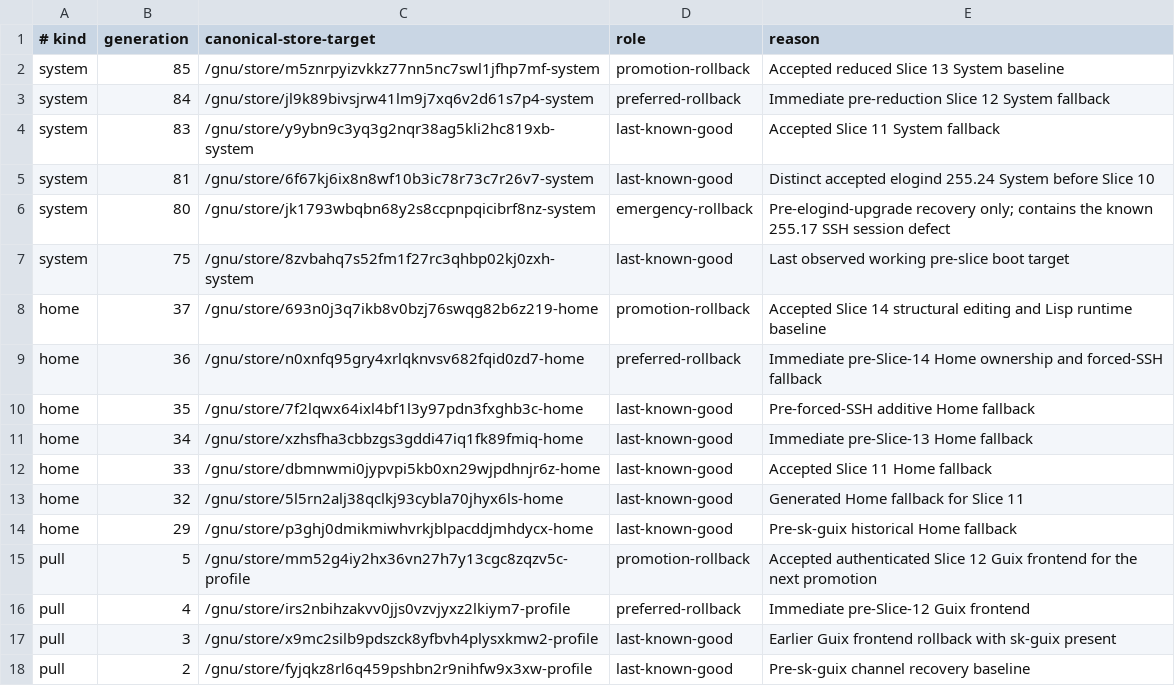
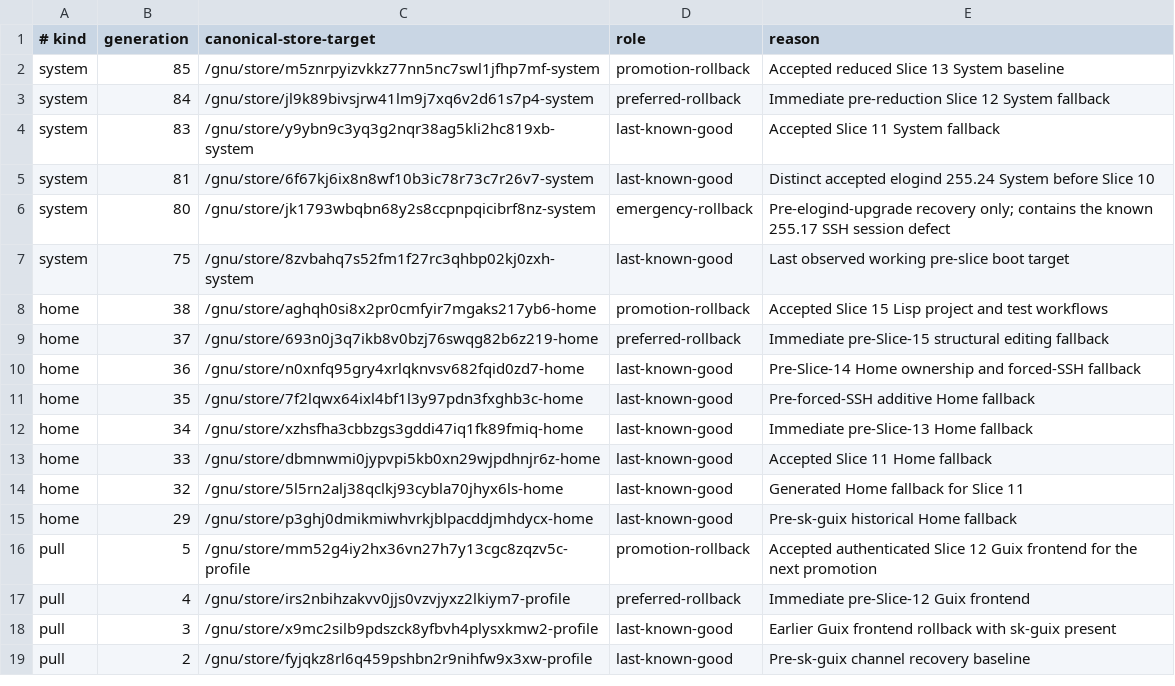
Before and after one commit to skydive420dz/guix-dotfiles, a TSV file: guix/machines/guixpc/generation-pins.tsv, drawn as a sheet.

Commit message:
docs: accept Slice 15 project workflows

```diff
--- a/guix/machines/guixpc/generation-pins.tsv
+++ b/guix/machines/guixpc/generation-pins.tsv
@@ -7,4 +7,5 @@ system	80	/gnu/store/jk1793wbqbn68y2s8ccpnpqicibrf8nz-system	emergency-rollback
 system	75	/gnu/store/8zvbahq7s52fm1f27rc3qhbp02kj0zxh-system	last-known-good	Last observed working pre-slice boot target
-home	37	/gnu/store/693n0j3q7ikb8v0bzj76swqg82b6z219-home	promotion-rollback	Accepted Slice 14 structural editing and Lisp runtime baseline
-home	36	/gnu/store/n0xnfq95gry4xrlqknvsv682fqid0zd7-home	preferred-rollback	Immediate pre-Slice-14 Home ownership and forced-SSH fallback
+home	38	/gnu/store/aghqh0si8x2pr0cmfyir7mgaks217yb6-home	promotion-rollback	Accepted Slice 15 Lisp project and test workflows
+home	37	/gnu/store/693n0j3q7ikb8v0bzj76swqg82b6z219-home	preferred-rollback	Immediate pre-Slice-15 structural editing fallback
+home	36	/gnu/store/n0xnfq95gry4xrlqknvsv682fqid0zd7-home	last-known-good	Pre-Slice-14 Home ownership and forced-SSH fallback
 home	35	/gnu/store/7f2lqwx64ixl4bf1l3y97pdn3fxghb3c-home	last-known-good	Pre-forced-SSH additive Home fallback
```
Also changed, not shown: 5 other files.
